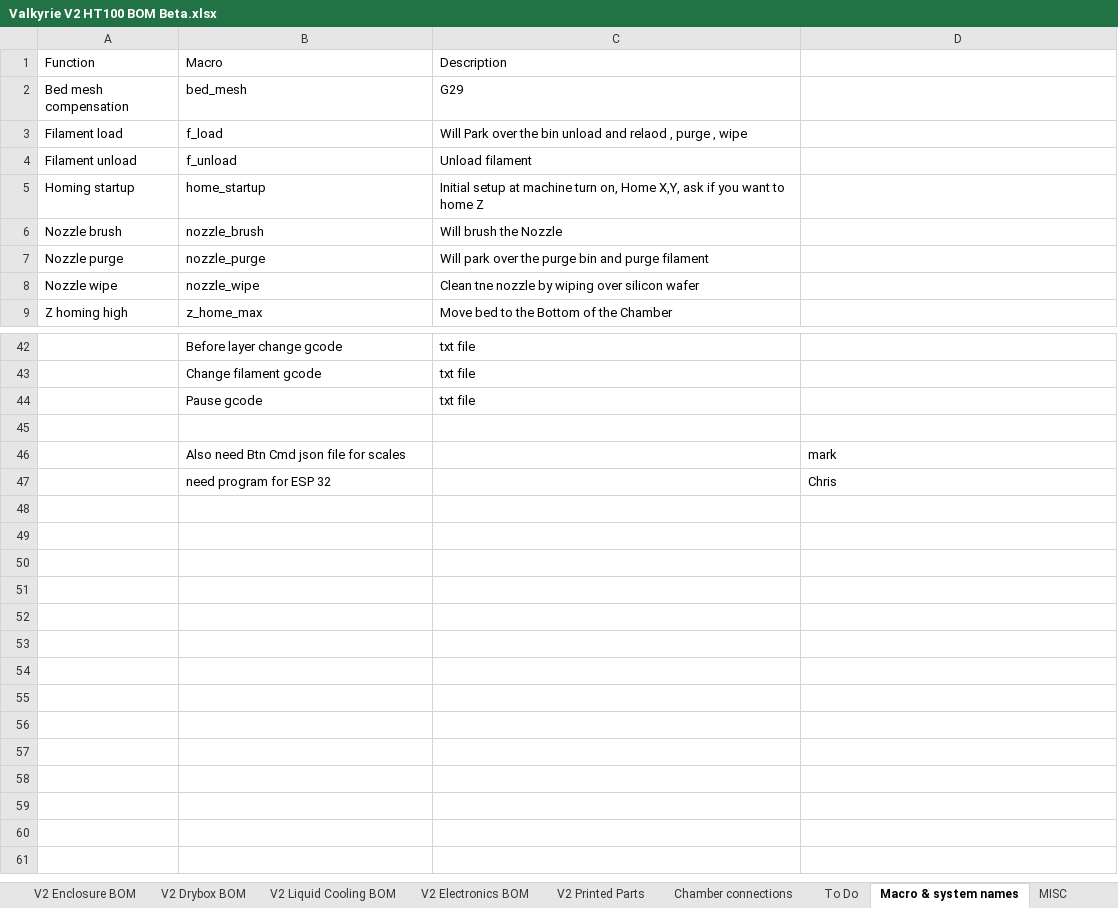
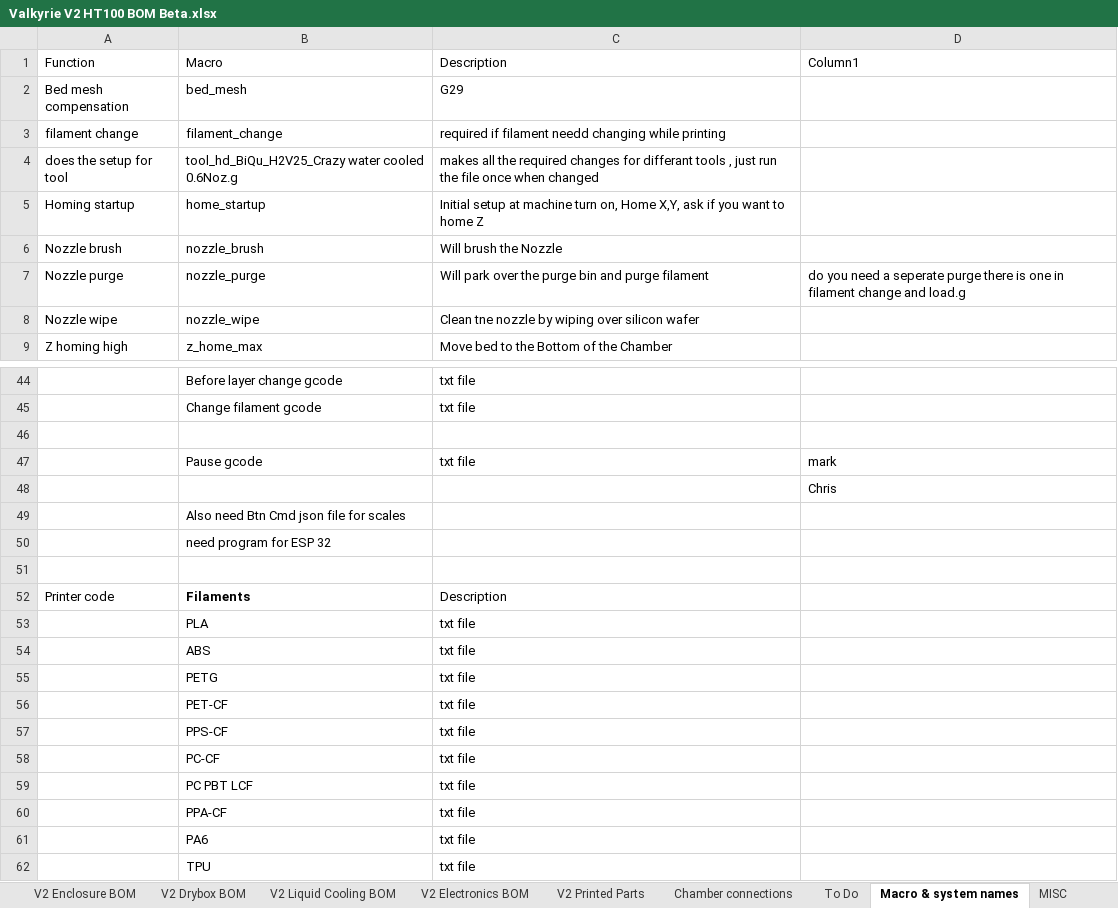
Before and after one commit to RoyBerntsenDesign/Project-Valkyrie, an Excel workbook: V2 BETA/BOM/Valkyrie V2 HT100 BOM Beta.xlsx, sheet Macro & system names, drawn as a sheet; only a part is shown, gaps mark what is left out; values as stored, in another font and other column widths than the file's, no borders; table styles not drawn; removed rows and columns are numbered as before the commit, all else as after; the diff covers the shown part only; the diff names each change by its address in the sheet, - before the commit and + after, or states it on an @@ line.

```diff
--- a/V2 BETA/BOM/Valkyrie V2 HT100 BOM Beta.xlsx (sheet Macro & system names)
+++ b/V2 BETA/BOM/Valkyrie V2 HT100 BOM Beta.xlsx (sheet Macro & system names)
-D1: (empty)
+D1: Column1
-row 3: Filament load | f_load | Will Park over the bin unload and relaod , purge , wipe
-row 4: Filament unload | f_unload | Unload filament
+row 3: filament change | filament_change | required if filament needd changing while printing
+row 4: does the setup for tool | tool_hd_BiQu_H2V25_Crazy water cooled 0.6Noz.g | makes all the required changes for differant tools , just run the file once when changed
-D7: (empty)
+D7: do you need a seperate purge there is one in filament change and load.g
-row 44:  | Pause gcode | txt file
+row 47:  | Pause gcode | txt file | mark
+row 48:  |  |  | Chris
-D49: mark
+D49: (empty)
-D50: Chris
+D50: (empty)
+row 51: (empty)
+row 52: Printer code | Filaments | Description
+row 53:  | PLA | txt file
+row 54:  | ABS | txt file
+row 55:  | PETG | txt file
+row 56:  | PET-CF | txt file
+row 57:  | PPS-CF | txt file
+row 58:  | PC-CF | txt file
+row 59:  | PC PBT LCF | txt file
+row 60:  | PPA-CF | txt file
+row 61:  | PA6 | txt file
+row 62:  | TPU | txt file
```
Also changed, not shown: 3 added rows, 1 removed row, 8 edited cells and cell formats elsewhere in this sheet, sheet To Do, sheet PARTS LIST, sheet V2 Z System BOM, formulas that keep their value, V2 BETA/Coparison table High_Temp_3D_Printers_80-100C.xlsx, 7 other files.
